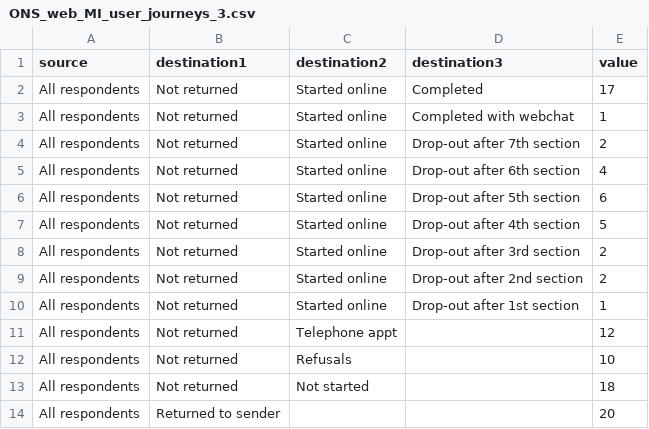
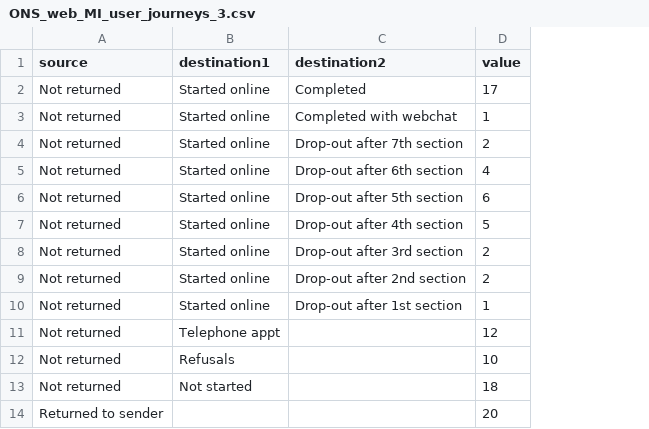
Before and after one commit to flashman46/surveymi, a CSV file: ONS_web_MI_user_journeys_3.csv, drawn as a sheet; removed rows and columns are numbered as before the commit, all else as after; the diff names each change by its address in the sheet, - before the commit and + after, or states it on an @@ line.

Commit message:
Update ONS_web_MI_user_journeys_3.csv

```diff
--- a/ONS_web_MI_user_journeys_3.csv
+++ b/ONS_web_MI_user_journeys_3.csv
-column A (source), rows 2-14: all All respondents
-A1: destination1
+A1: source
-B1: destination2
+B1: destination1
-C1: destination3
+C1: destination2
```
